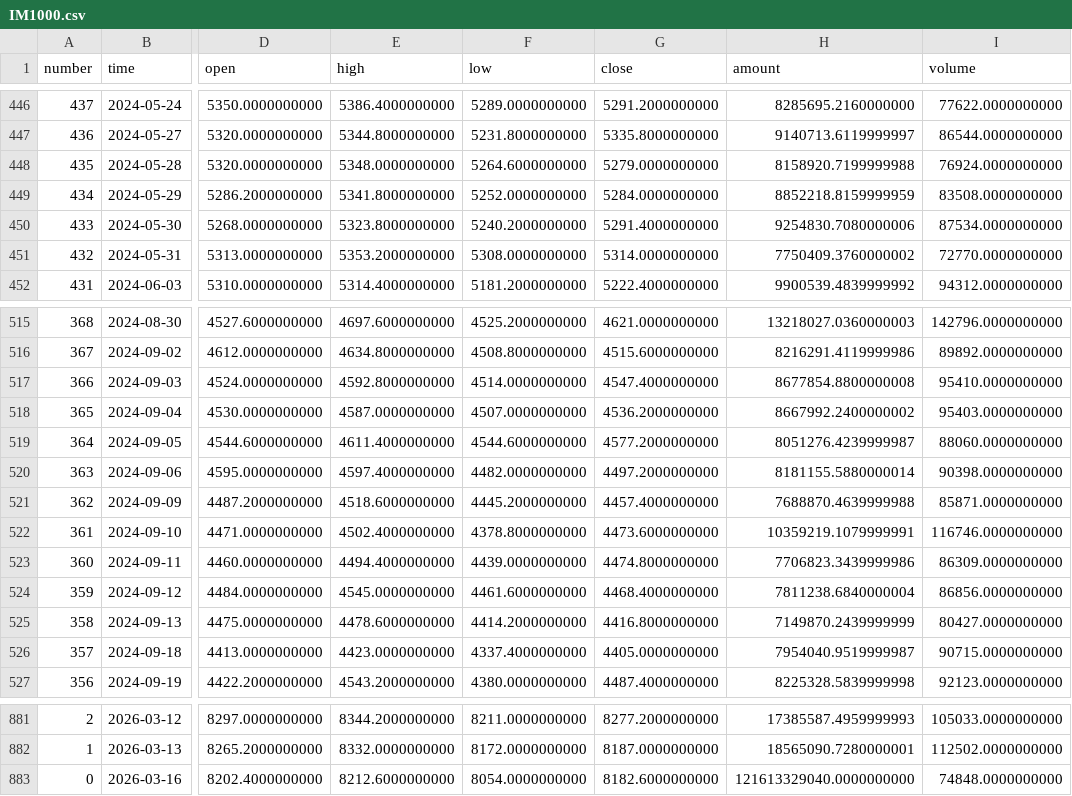
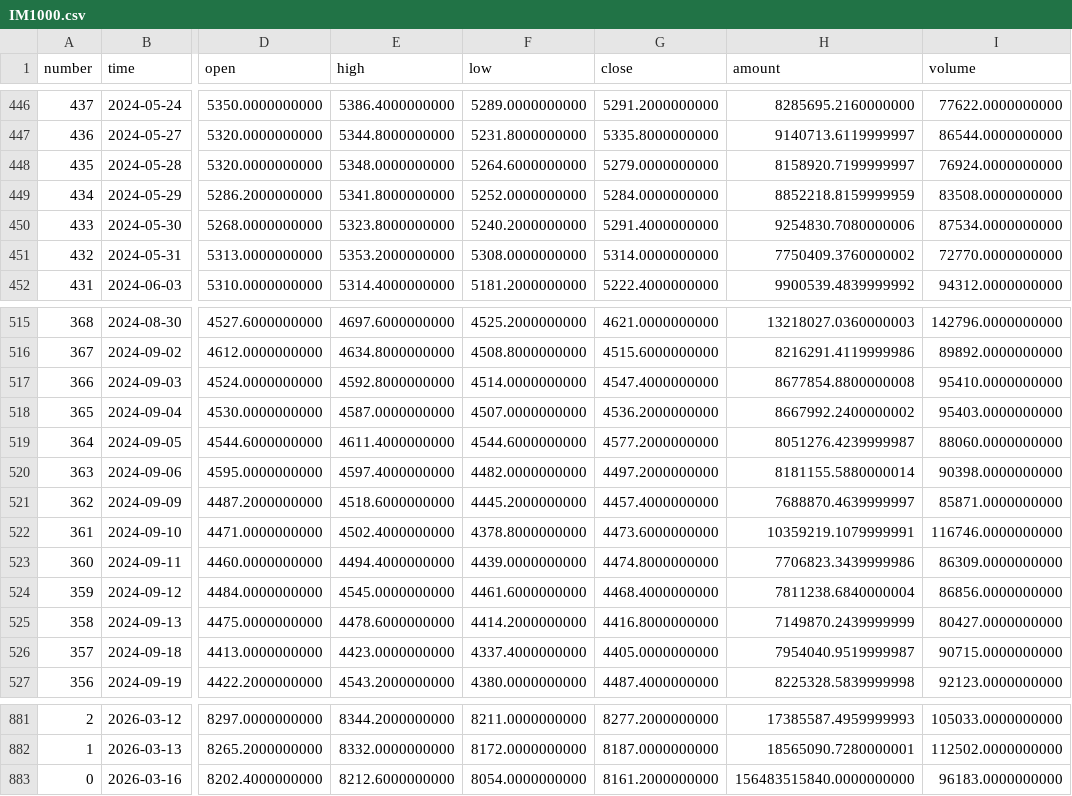
Before and after one commit to AZREALSS/ICIM, a CSV file: IM1000.csv, drawn as a sheet; only a part is shown, gaps mark what is left out; the diff names each change by its address in the sheet, - before the commit and + after, or states it on an @@ line.

```diff
--- a/IM1000.csv
+++ b/IM1000.csv
-H448 (amount): 8158920.7199999988
+H448 (amount): 8158920.7199999997
-H521 (amount): 7688870.4639999988
+H521 (amount): 7688870.4639999997
-G883 (close): 8182.6000000000
+G883 (close): 8161.2000000000
-H883 (amount): 121613329040.0000000000
+H883 (amount): 156483515840.0000000000
-I883 (volume): 74848.0000000000
+I883 (volume): 96183.0000000000
```
Also changed, not shown: IC500.csv, ic_im_ratio_ohlc.csv, 1 other file.
